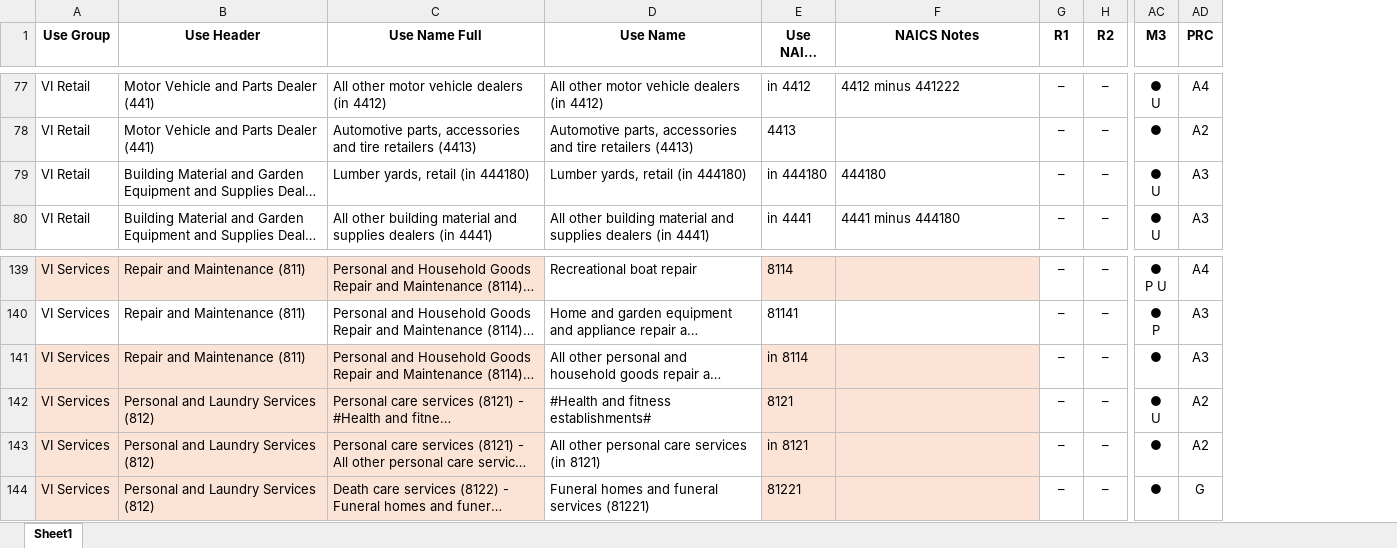
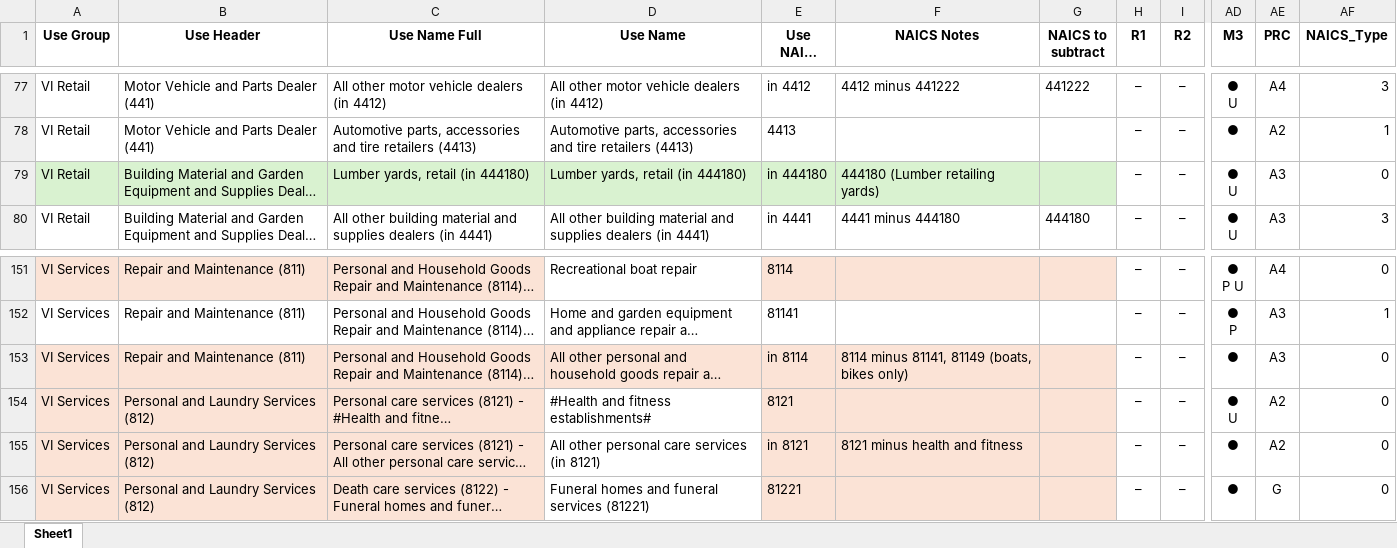
Before and after one commit to NYCPlanning/edr-use-query-tool, an Excel workbook: resources/Use Group Chart - Transposed All UGs.xlsx, sheet Sheet1, drawn as a sheet; only a part is shown, gaps mark what is left out; long unchanged cells end in …; values as stored, in another font and other column widths than the file's, no borders; addresses are those after the commit; the diff covers the shown part only; the diff names each change by its address in the sheet, - before the commit and + after, or states it on an @@ line.

```diff
--- a/resources/Use Group Chart - Transposed All UGs.xlsx (sheet Sheet1)
+++ b/resources/Use Group Chart - Transposed All UGs.xlsx (sheet Sheet1)
+column G (NAICS to subtract), rows 77-80: 441222 |  |  | 444180
+column AF (NAICS_Type), rows 77-80: 3 | 1 | 0 | 3; rows 151-156: 0 | 1 | 0 | 0 | 0 | 0
-A79:F79 fill: none
+A79:F79 fill: #D9F2D0
-F79 (NAICS Notes): 444180
+F79 (NAICS Notes): 444180 (Lumber retailing yards)
-D153 fill: none
+D153 fill: #FBE3D6
-F153 (NAICS Notes): (empty)
+F153 (NAICS Notes): 8114 minus 81141, 81149 (boats, bikes only)
-F155 (NAICS Notes): (empty)
+F155 (NAICS Notes): 8121 minus health and fitness
```
Also changed, not shown: 18 added rows and 7 edited cells elsewhere in this sheet, formulas that keep their value, output/use_groups_zoning_districts_flags.xlsx, output/usegroups_by_zoningdist_with_ZR_links.xlsx, 5 other files.
